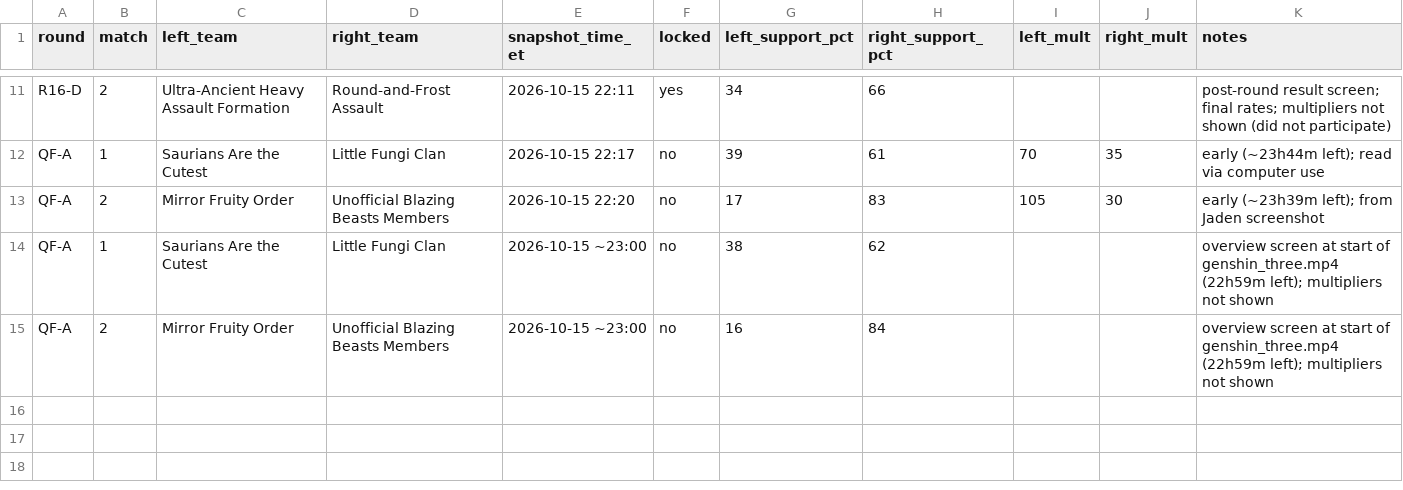
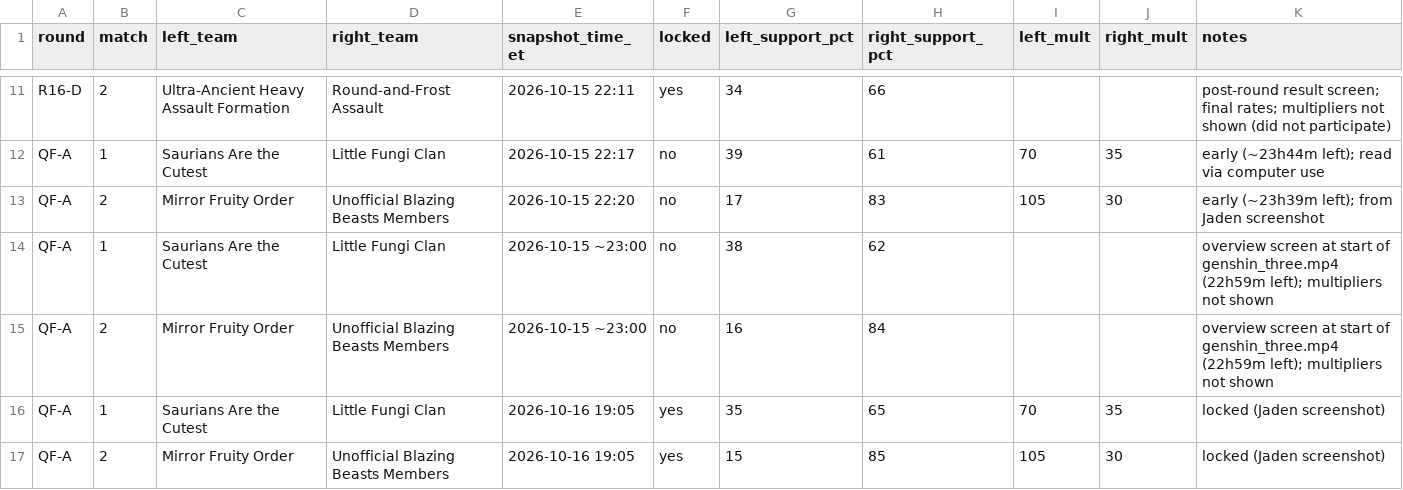
Before and after one commit to jadenzou1-dotcom/genshin-predictive-victory-dynamics, a CSV file: data/crowd_log.csv, drawn as a sheet; only a part is shown, gaps mark what is left out.

```diff
--- a/data/crowd_log.csv
+++ b/data/crowd_log.csv
@@ -15 +15,3 @@ QF-A,1,Saurians Are the Cutest,Little Fungi Clan,2026-10-15 ~23:00,no,38,62,,,"o
 QF-A,2,Mirror Fruity Order,Unofficial Blazing Beasts Members,2026-10-15 ~23:00,no,16,84,,,"overview screen at start of genshin_three.mp4 (22h59m left); multipliers not shown"
+QF-A,1,Saurians Are the Cutest,Little Fungi Clan,2026-10-16 19:05,yes,35,65,70,35,locked (Jaden screenshot)
+QF-A,2,Mirror Fruity Order,Unofficial Blazing Beasts Members,2026-10-16 19:05,yes,15,85,105,30,locked (Jaden screenshot)
```
Also changed, not shown: data/matches.csv, data/replays/extracted/R16-A_curves.csv, 6 other files.
